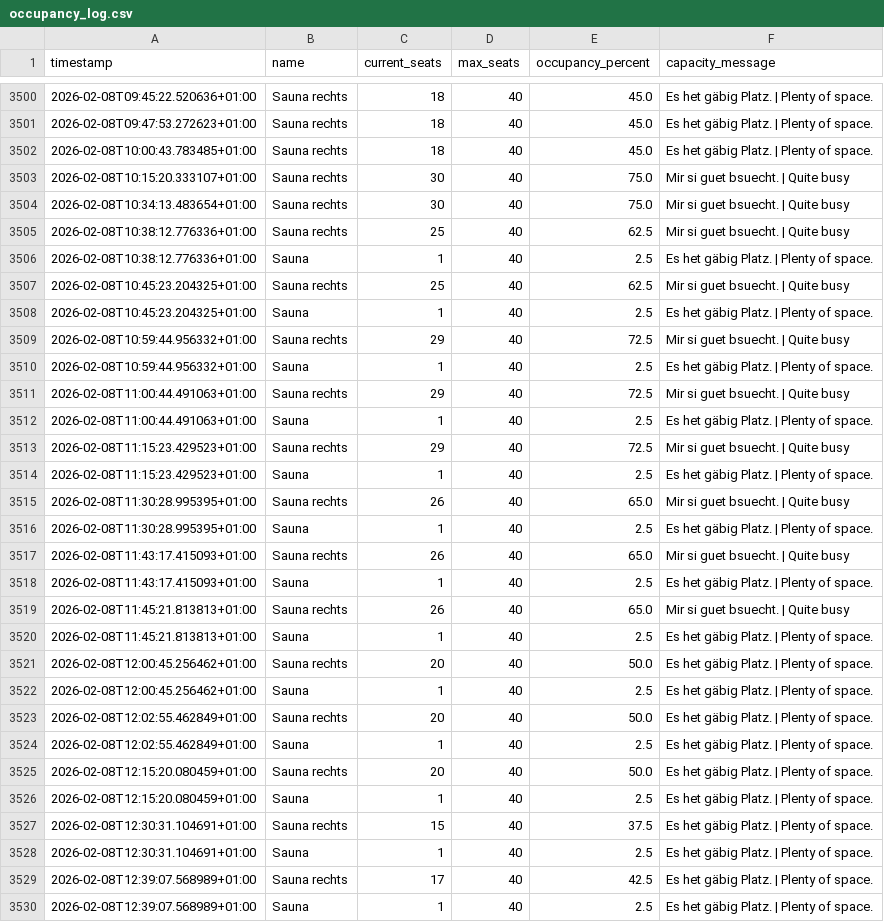
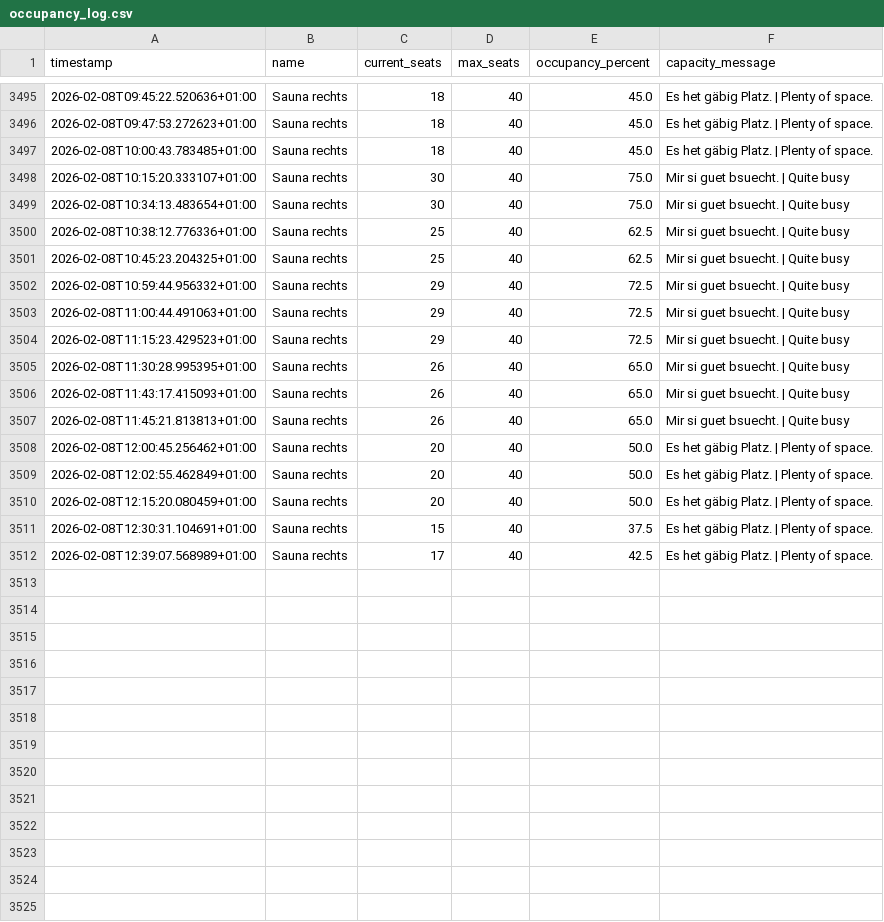
Before and after one commit to tinnern/SaunaLorrainAuslastung, a CSV file: data/occupancy_log.csv, drawn as a sheet; only a part is shown, gaps mark what is left out; the diff covers the shown part only; the diff names each change by its address in the sheet, - before the commit and + after, or states it on an @@ line.

```diff
--- a/data/occupancy_log.csv
+++ b/data/occupancy_log.csv
-row 3506: 2026-02-08T10:38:12.776336+01:00 | Sauna | 1 | 40 | 2.5 | Es het gäbig Platz. | Plenty of space.
-row 3508: 2026-02-08T10:45:23.204325+01:00 | Sauna | 1 | 40 | 2.5 | Es het gäbig Platz. | Plenty of space.
-row 3510: 2026-02-08T10:59:44.956332+01:00 | Sauna | 1 | 40 | 2.5 | Es het gäbig Platz. | Plenty of space.
-row 3512: 2026-02-08T11:00:44.491063+01:00 | Sauna | 1 | 40 | 2.5 | Es het gäbig Platz. | Plenty of space.
-row 3514: 2026-02-08T11:15:23.429523+01:00 | Sauna | 1 | 40 | 2.5 | Es het gäbig Platz. | Plenty of space.
-row 3516: 2026-02-08T11:30:28.995395+01:00 | Sauna | 1 | 40 | 2.5 | Es het gäbig Platz. | Plenty of space.
-row 3518: 2026-02-08T11:43:17.415093+01:00 | Sauna | 1 | 40 | 2.5 | Es het gäbig Platz. | Plenty of space.
-row 3520: 2026-02-08T11:45:21.813813+01:00 | Sauna | 1 | 40 | 2.5 | Es het gäbig Platz. | Plenty of space.
-row 3522: 2026-02-08T12:00:45.256462+01:00 | Sauna | 1 | 40 | 2.5 | Es het gäbig Platz. | Plenty of space.
-row 3524: 2026-02-08T12:02:55.462849+01:00 | Sauna | 1 | 40 | 2.5 | Es het gäbig Platz. | Plenty of space.
-row 3526: 2026-02-08T12:15:20.080459+01:00 | Sauna | 1 | 40 | 2.5 | Es het gäbig Platz. | Plenty of space.
-row 3528: 2026-02-08T12:30:31.104691+01:00 | Sauna | 1 | 40 | 2.5 | Es het gäbig Platz. | Plenty of space.
-row 3530: 2026-02-08T12:39:07.568989+01:00 | Sauna | 1 | 40 | 2.5 | Es het gäbig Platz. | Plenty of space.
```
Also changed, not shown: 5 removed rows elsewhere in this file, 4 other files.
